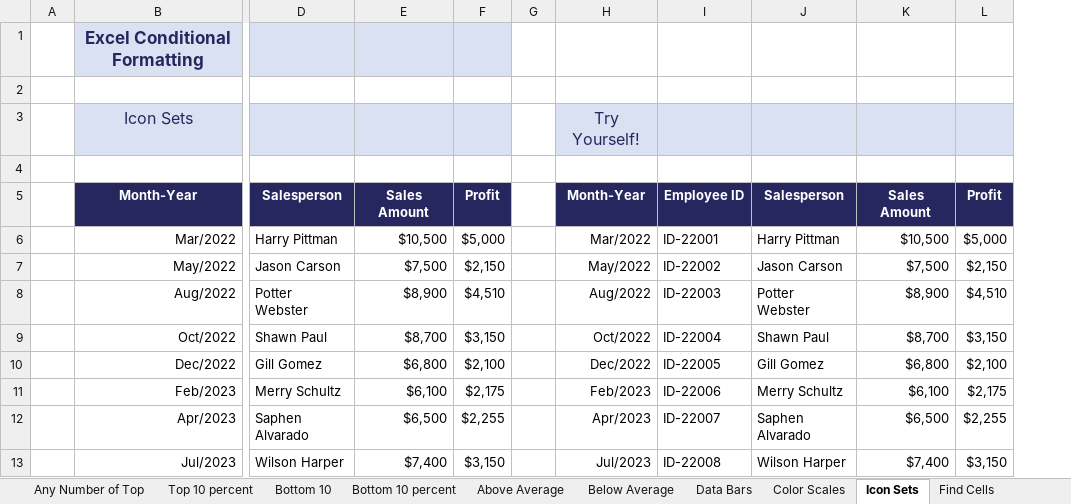
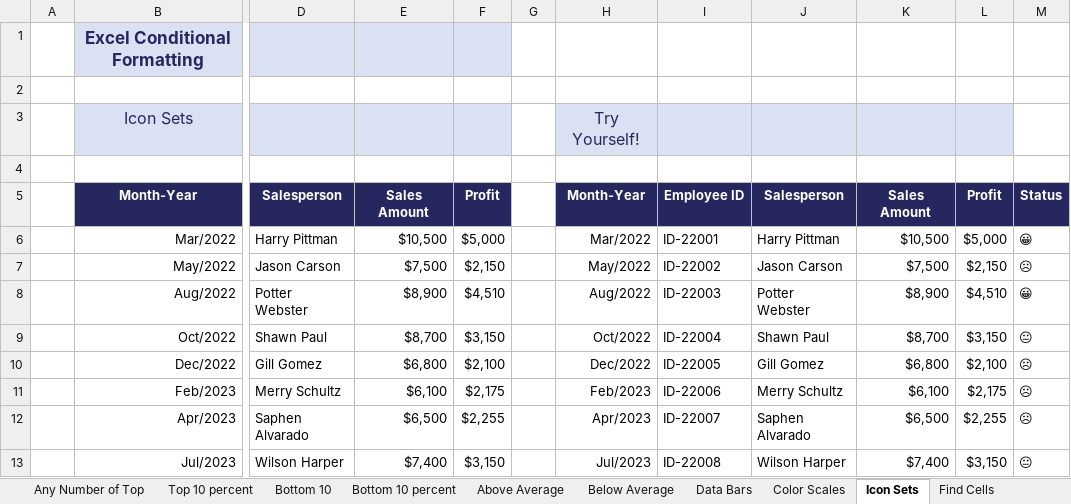
Before and after one commit to Sanketkudale29/Excel-Excellence, an Excel workbook: Class files/Excel-Conditional-Formatting.xlsx, sheet Icon Sets, drawn as a sheet; only a part is shown, gaps mark what is left out; values as stored, in another font and other column widths than the file's, no borders; conditional formats not drawn; the diff names each change by its address in the sheet, - before the commit and + after, or states it on an @@ line.

```diff
--- a/Class files/Excel-Conditional-Formatting.xlsx (sheet Icon Sets)
+++ b/Class files/Excel-Conditional-Formatting.xlsx (sheet Icon Sets)
+column M, rows 5-13: Status | 😀 | ☹ | 😀 | 😐 | ☹ | ☹ | ☹ | 😐
```
Also changed, not shown: sheet Top Bottom Rules, sheet Preset Rule Custom Format, sheet Particular Text.
